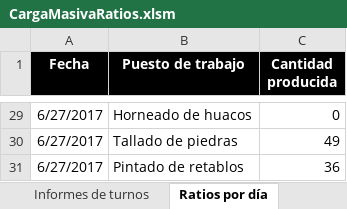
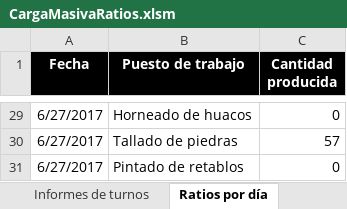
Before and after one commit to jariasga/VisiblesTeam, an Excel workbook: CargaMasivaRatios.xlsm, sheet Ratios por día, drawn as a sheet; only a part is shown, gaps mark what is left out; values as stored, in another font and other column widths than the file's, no borders; the diff covers the shown part only; the diff names each change by its address in the sheet, - before the commit and + after, or states it on an @@ line.

Commit message:
Actualizado archivo de carga masiva de ratios

```diff
--- a/CargaMasivaRatios.xlsm (sheet Ratios por día)
+++ b/CargaMasivaRatios.xlsm (sheet Ratios por día)
-C30 (Cantidad producida): 49
+C30 (Cantidad producida): 57
-C31 (Cantidad producida): 36
+C31 (Cantidad producida): 0
```
Also changed, not shown: 25 edited cells elsewhere in this sheet, sheet Informes de turnos, 1 other file.
